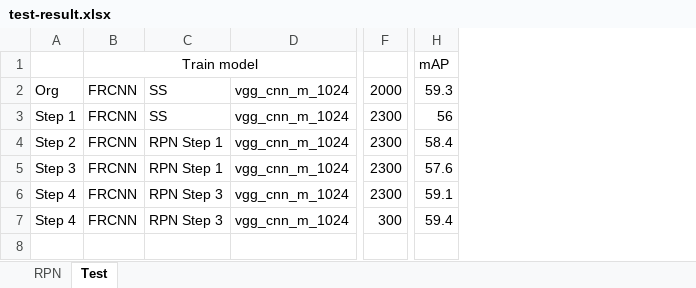
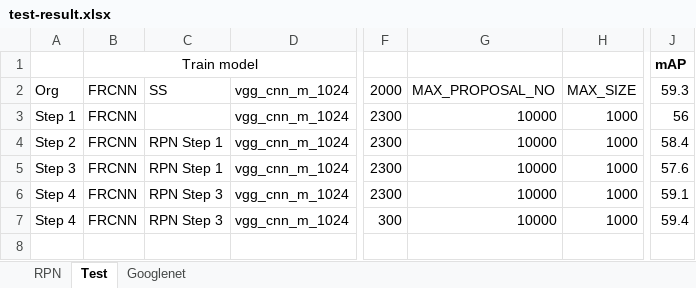
Before and after one commit to futurecrew/fast-rcnn, an Excel workbook: test-result.xlsx, sheet Test, drawn as a sheet; only a part is shown, gaps mark what is left out; values as stored, in another font and other column widths than the file's, no borders; addresses are those after the commit; the diff covers the shown part only; the diff names each change by its address in the sheet, - before the commit and + after, or states it on an @@ line.

```diff
--- a/test-result.xlsx (sheet Test)
+++ b/test-result.xlsx (sheet Test)
+sheet tab: Googlenet
+column G, rows 2-7: MAX_PROPOSAL_NO | 10000 | 10000 | 10000 | 10000 | 10000
+column H, rows 2-7: MAX_SIZE | 1000 | 1000 | 1000 | 1000 | 1000
-J1 bold: off
+J1 bold: on
-C3: SS
+C3: (empty)
```
Also changed, not shown: 41 added rows and 65 edited cells elsewhere in this sheet, charts or pictures, 23 other files.
